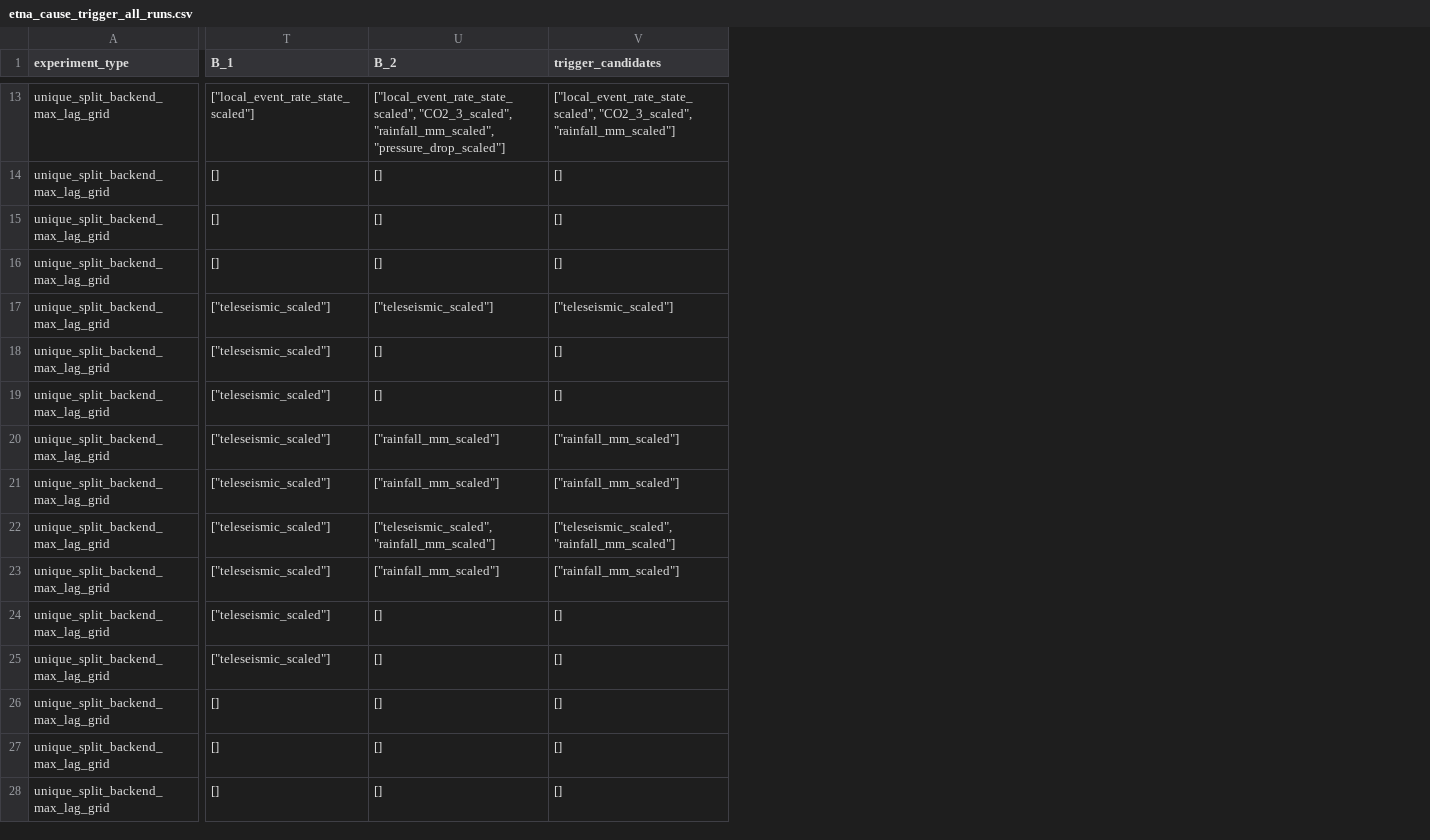
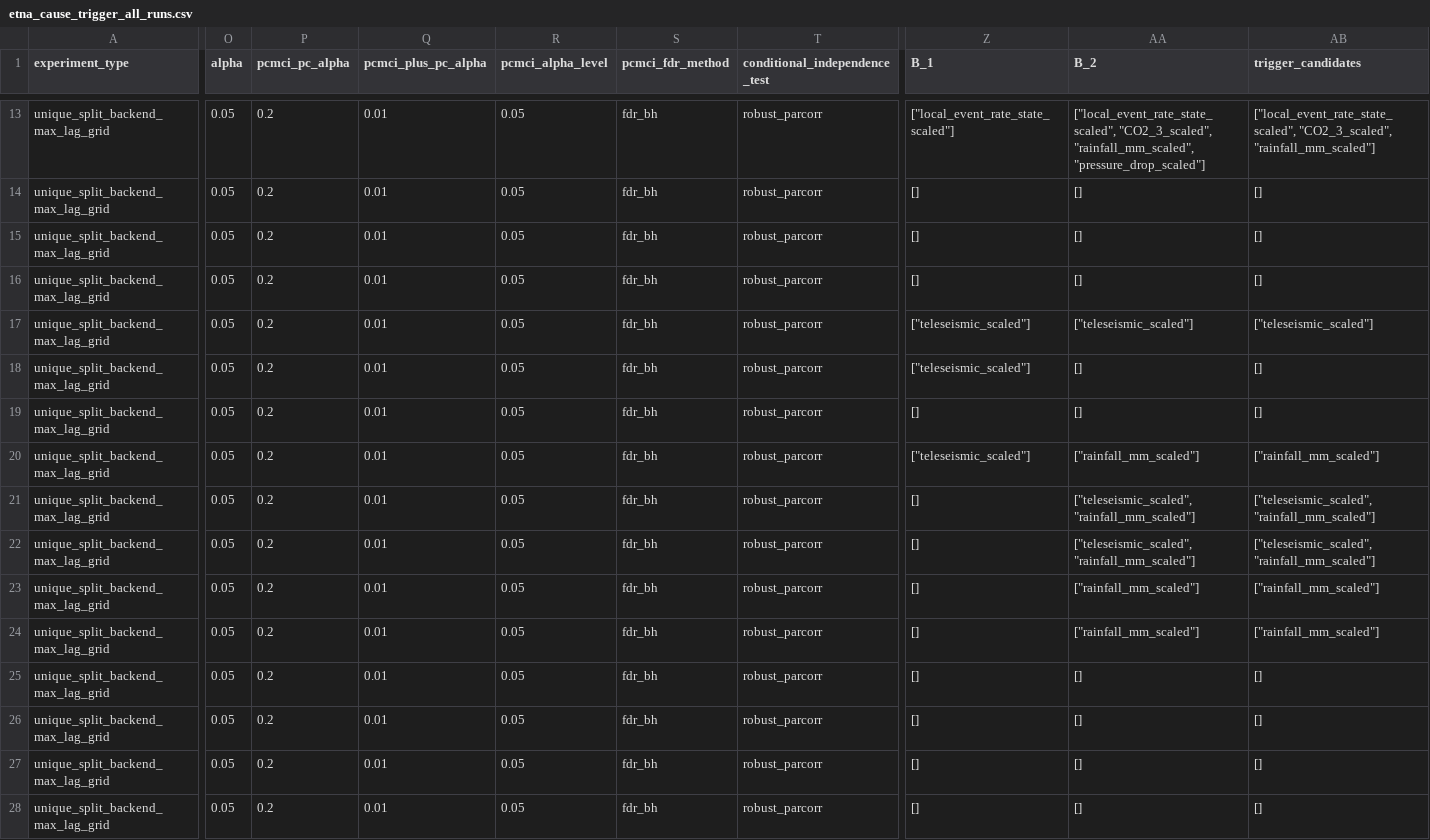
Before and after one commit to alectois/Distinguishing-Causes-and-Triggers-in-Volcanic-and-Seismic-Processes, a CSV file: results/etna_cause_trigger_all_runs.csv, drawn as a sheet; only a part is shown, gaps mark what is left out; addresses are those after the commit; the diff covers the shown part only; the diff names each change by its address in the sheet, - before the commit and + after, or states it on an @@ line.

```diff
--- a/results/etna_cause_trigger_all_runs.csv
+++ b/results/etna_cause_trigger_all_runs.csv
+column O (alpha), rows 13-28: all 0.05
+column P (pcmci_pc_alpha), rows 13-28: all 0.2
+column Q (pcmci_plus_pc_alpha), rows 13-28: all 0.01
+column R (pcmci_alpha_level), rows 13-28: all 0.05
+column S (pcmci_fdr_method), rows 13-28: all fdr_bh
+column T (conditional_independence_test), rows 13-28: all robust_parcorr
-Z19 (B_1): ["teleseismic_scaled"]
+Z19 (B_1): []
-Z21:Z25 (B_1): ["teleseismic_scaled"]
+Z21:Z25 (B_1): []
-AA21 (B_2): ["rainfall_mm_scaled"]
+AA21 (B_2): ["teleseismic_scaled", "rainfall_mm_scaled"]
-AB21 (trigger_candidates): ["rainfall_mm_scaled"]
+AB21 (trigger_candidates): ["teleseismic_scaled", "rainfall_mm_scaled"]
-AA24 (B_2): []
+AA24 (B_2): ["rainfall_mm_scaled"]
-AB24 (trigger_candidates): []
+AB24 (trigger_candidates): ["rainfall_mm_scaled"]
```
Also changed, not shown: 27 edited cells elsewhere in this file, results/etna_cause_trigger_moderation_diagnostics.csv, results/etna_cause_trigger_summary.csv, 11 other files.
